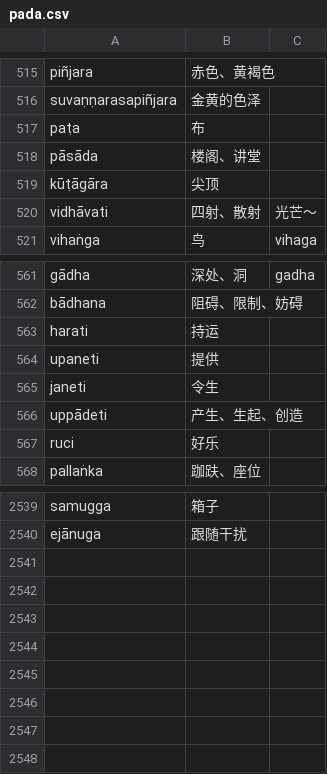
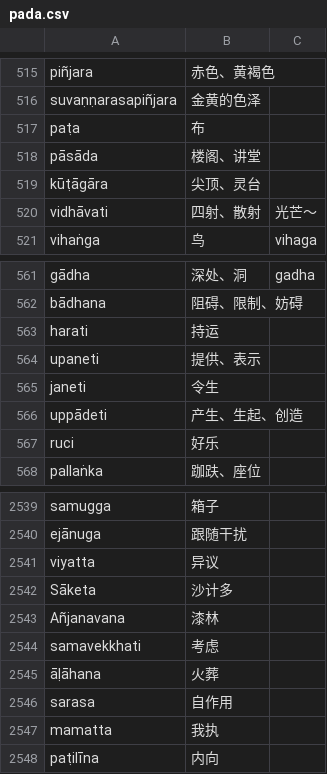
Before and after one commit to jhintr/nirutti, a CSV file: pada.csv, drawn as a sheet; only a part is shown, gaps mark what is left out.

Commit message:
update dict

```diff
--- a/pada.csv
+++ b/pada.csv
@@ -518,3 +518,3 @@ paṭa,布,
 pāsāda,楼阁、讲堂,
-kūṭāgāra,尖顶,
+kūṭāgāra,尖顶、灵台,
 vidhāvati,四射、散射,光芒～
@@ -563,3 +563,3 @@ bādhana,阻碍、限制、妨碍,
 harati,持运,
-upaneti,提供,
+upaneti,提供、表示,
 janeti,令生,
@@ -2540 +2540,9 @@ samugga,箱子,
 ejānuga,跟随干扰,
+viyatta,异议,
+Sāketa,沙计多,
+Añjanavana,漆林,
+samavekkhati,考虑,
+āḷāhana,火葬,
+sarasa,自作用,
+mamatta,我执,
+paṭilīna,内向,
```
